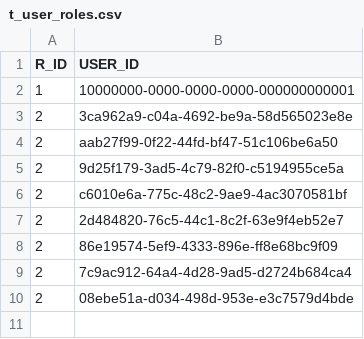
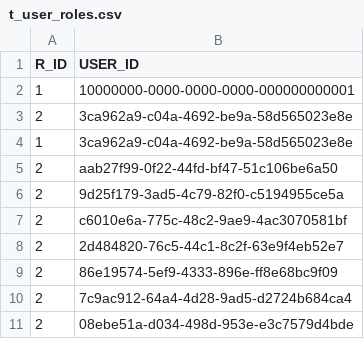
Before and after one commit to VitalySavilov/jd2_project, a CSV file: car-rent/data/src/main/resources/generated/data/t_user_roles.csv, drawn as a sheet.

```diff
--- a/car-rent/data/src/main/resources/generated/data/t_user_roles.csv
+++ b/car-rent/data/src/main/resources/generated/data/t_user_roles.csv
@@ -3,2 +3,3 @@
 "2","3ca962a9-c04a-4692-be9a-58d565023e8e"
+"1","3ca962a9-c04a-4692-be9a-58d565023e8e"
 "2","aab27f99-0f22-44fd-bf47-51c106be6a50"
```
Also changed, not shown: car-rent/data/target/classes/generated/data/t_user_roles.csv, 5 other files.
